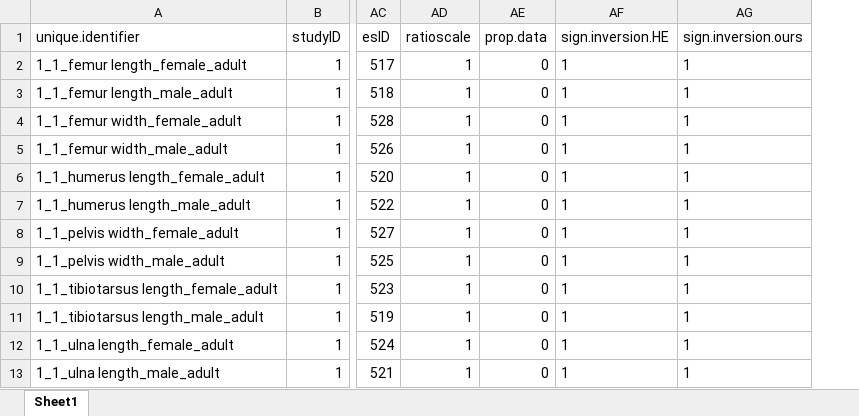
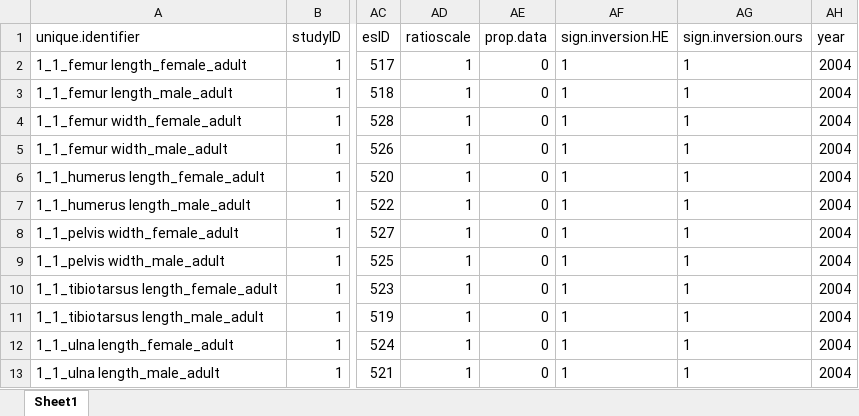
Before and after one commit to ASanchez-Tojar/meta-analysis_of_variance, an Excel workbook: data_re-extraction/clean_data/EyckDev_stress_clean_raw_data.xlsx, sheet Sheet1, drawn as a sheet; only a part is shown, gaps mark what is left out; values as stored, in another font and other column widths than the file's, no borders; the diff names each change by its address in the sheet, - before the commit and + after, or states it on an @@ line.

Commit message:
extracing year and recategorizing trait class

```diff
--- a/data_re-extraction/clean_data/EyckDev_stress_clean_raw_data.xlsx (sheet Sheet1)
+++ b/data_re-extraction/clean_data/EyckDev_stress_clean_raw_data.xlsx (sheet Sheet1)
+column AH (year), rows 2-13: all 2004
```
Also changed, not shown: data_re-extraction/clean_data/EyckDev_stress_clean_effect_sizes.xlsx, data_re-extraction/clean_data/EyckDev_stress_clean_effect_sizes_sp_corrected.xlsx, 2 other files.
